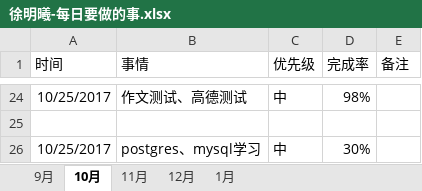
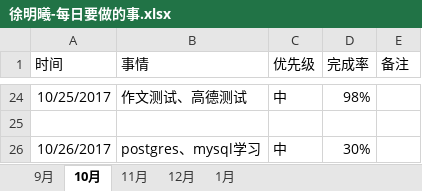
Before and after one commit to bird-start/eshop-doc, an Excel workbook: 交流管理/项目日报/徐明曦-每日要做的事.xlsx, sheet 10月, drawn as a sheet; only a part is shown, gaps mark what is left out; values as stored, in another font and other column widths than the file's, no borders; the diff names each change by its address in the sheet, - before the commit and + after, or states it on an @@ line.

Commit message:
完成

```diff
--- a/交流管理/项目日报/徐明曦-每日要做的事.xlsx (sheet 10月)
+++ b/交流管理/项目日报/徐明曦-每日要做的事.xlsx (sheet 10月)
-A26 (时间): 10/25/2017
+A26 (时间): 10/26/2017
```
